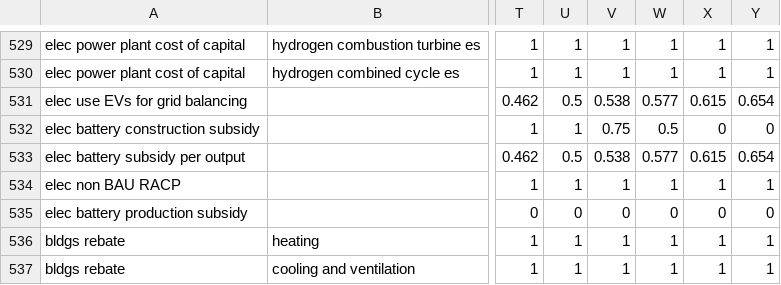
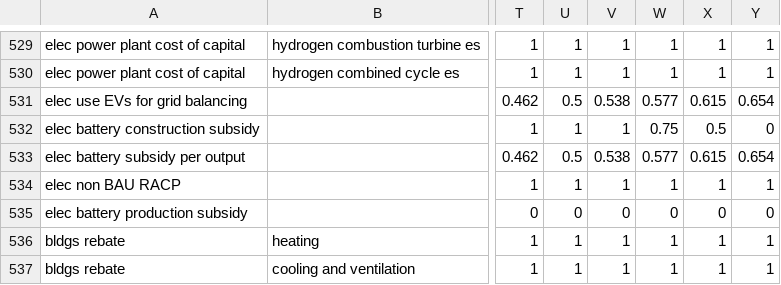
Before and after one commit to EnergyInnovation/eps-utah, a CSV file: InputData/plcy-schd/FoPITY/FoPITY-3.csv, drawn as a sheet; only a part is shown, gaps mark what is left out; the diff names each change by its address in the sheet, - before the commit and + after, or states it on an @@ line.

```diff
--- a/InputData/plcy-schd/FoPITY/FoPITY-3.csv
+++ b/InputData/plcy-schd/FoPITY/FoPITY-3.csv
-V532: 0.75
+V532: 1
-W532: 0.5
+W532: 0.75
-X532: 0
+X532: 0.5
```
Also changed, not shown: InputData/plcy-schd/FoPITY/FoPITY-2-WebApp.csv, InputData/plcy-schd/FoPITY/FoPITY-2.csv, 15 other files.
